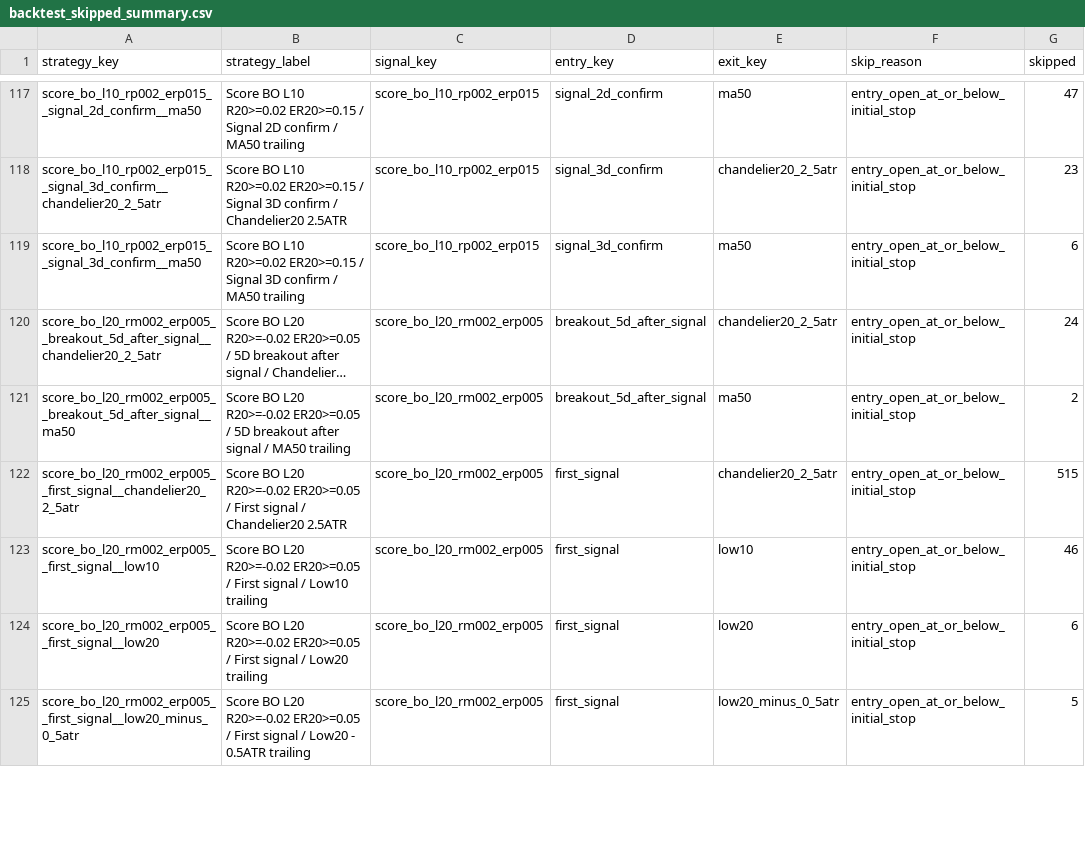
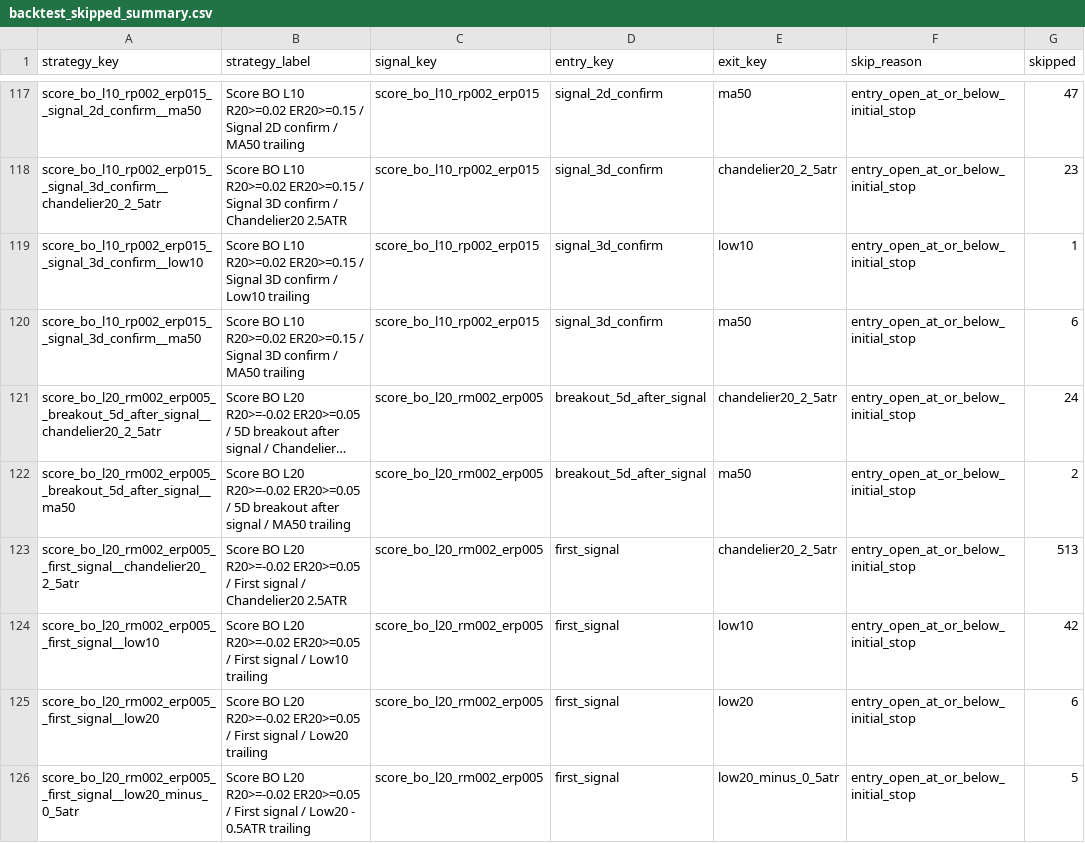
Before and after one commit to goodyyj617/trend-energy-etf-scanner, a CSV file: docs/data/backtest_skipped_summary.csv, drawn as a sheet; only a part is shown, gaps mark what is left out; long unchanged cells end in …; addresses are those after the commit; the diff covers the shown part only; the diff names each change by its address in the sheet, - before the commit and + after, or states it on an @@ line.

```diff
--- a/docs/data/backtest_skipped_summary.csv
+++ b/docs/data/backtest_skipped_summary.csv
+row 119: score_bo_l10_rp002_erp015__signal_3d_confirm__low10 | Score BO L10 R20>=0.02 ER20>=0.15 / Signal 3D confirm / Low10 trailing | score_bo_l10_rp002_erp015 | signal_3d_confirm | low10 | entry_open_at_or_below_initial_stop | 1
-G123 (skipped): 515
+G123 (skipped): 513
-G124 (skipped): 46
+G124 (skipped): 42
```
Also changed, not shown: 1 added row and 90 edited cells elsewhere in this file, docs/data/backtest_portfolio_strategy_summary.csv, docs/data/backtest_recent_trades.csv, 47 other files.
